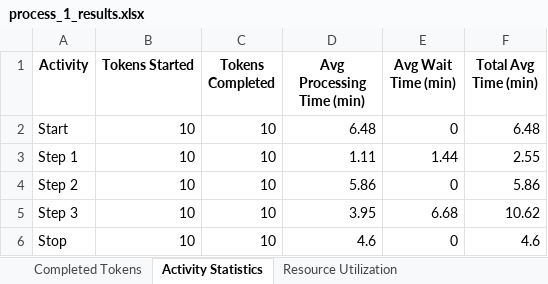
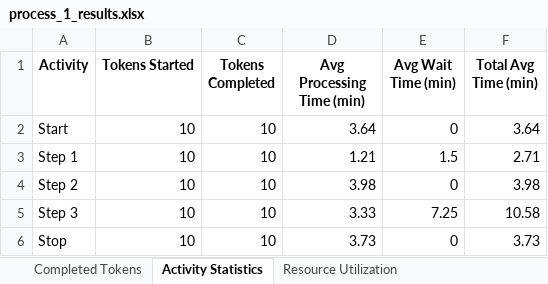
Before and after one commit to kcmclau21122/bizagi_simulations, an Excel workbook: process_1_results.xlsx, sheet Activity Statistics, drawn as a sheet; values as stored, in another font and other column widths than the file's, no borders; the diff names each change by its address in the sheet, - before the commit and + after, or states it on an @@ line.

```diff
--- a/process_1_results.xlsx (sheet Activity Statistics)
+++ b/process_1_results.xlsx (sheet Activity Statistics)
-D2 (Avg Processing Time (min)): 6.48
+D2 (Avg Processing Time (min)): 3.64
-F2 (Total Avg Time (min)): 6.48
+F2 (Total Avg Time (min)): 3.64
-D3 (Avg Processing Time (min)): 1.11
+D3 (Avg Processing Time (min)): 1.21
-E3 (Avg Wait Time (min)): 1.44
+E3 (Avg Wait Time (min)): 1.5
-F3 (Total Avg Time (min)): 2.55
+F3 (Total Avg Time (min)): 2.71
-D4 (Avg Processing Time (min)): 5.86
+D4 (Avg Processing Time (min)): 3.98
-F4 (Total Avg Time (min)): 5.86
+F4 (Total Avg Time (min)): 3.98
-D5 (Avg Processing Time (min)): 3.95
+D5 (Avg Processing Time (min)): 3.33
-E5 (Avg Wait Time (min)): 6.68
+E5 (Avg Wait Time (min)): 7.25
-F5 (Total Avg Time (min)): 10.62
+F5 (Total Avg Time (min)): 10.58
-D6 (Avg Processing Time (min)): 4.6
+D6 (Avg Processing Time (min)): 3.73
-F6 (Total Avg Time (min)): 4.6
+F6 (Total Avg Time (min)): 3.73
```
Also changed, not shown: sheet Completed Tokens, sheet Resource Utilization, sheet Simulation Parameters, Bizagi/process_1_simulation_results.xlsx, 24 other files.
